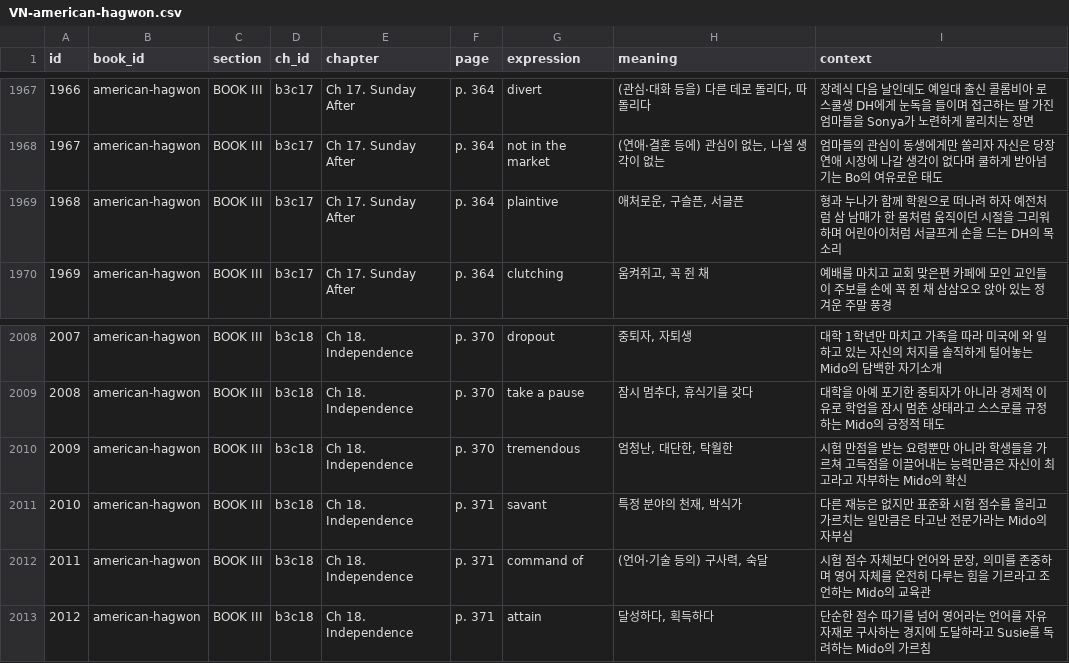
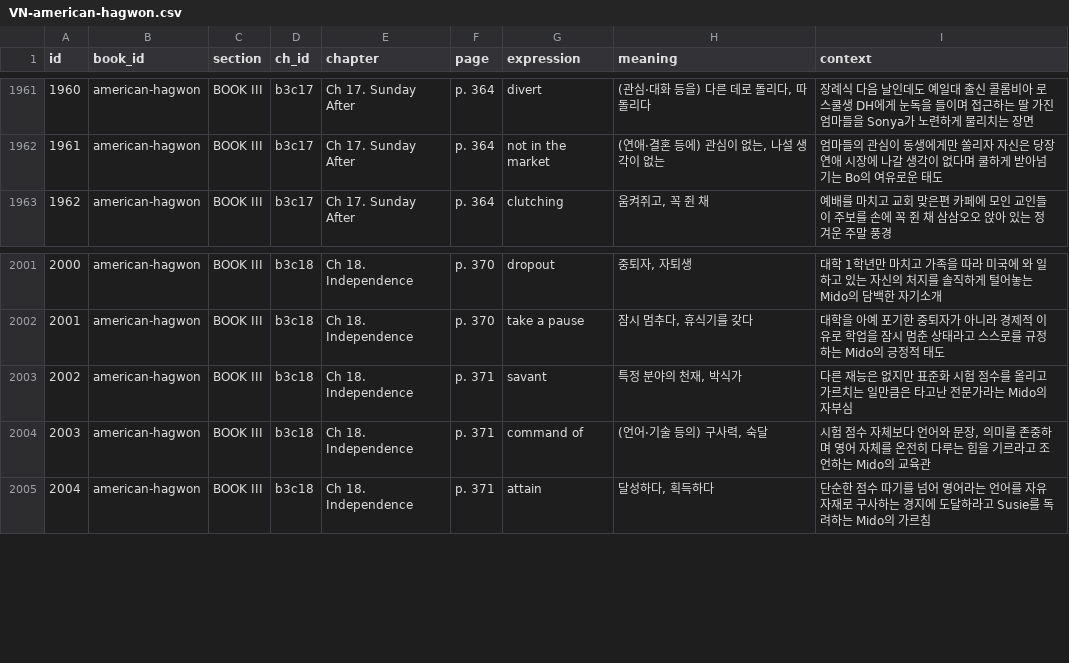
Before and after one commit to galaxy-eunhacho/wonseo-salon, a CSV file: VN-american-hagwon.csv, drawn as a sheet; only a part is shown, gaps mark what is left out; the diff covers the shown part only; the diff names each change by its address in the sheet, - before the commit and + after, or states it on an @@ line.

```diff
--- a/VN-american-hagwon.csv
+++ b/VN-american-hagwon.csv
@@ column A (id) renumbered from row 1795 down @@
-row 1969: 1968 | american-hagwon | BOOK III | b3c17 | Ch 17. Sunday After | p. 364 | plaintive | 애처로운, 구슬픈, 서글픈 | 형과 누나가 함께 학원으로 떠나려 하자 예전처럼 삼 남매가 한 몸처럼 움직이던 시절을 그리워하며 어린아이처럼 서글프게 손을 드는 DH의 목소리
-row 2010: 2009 | american-hagwon | BOOK III | b3c18 | Ch 18. Independence | p. 370 | tremendous | 엄청난, 대단한, 탁월한 | 시험 만점을 받는 요령뿐만 아니라 학생들을 가르쳐 고득점을 이끌어내는 능력만큼은 자신이 최고라고 자부하는 Mido의 확신
```
Also changed, not shown: 6 removed rows elsewhere in this file, 3 other files.
